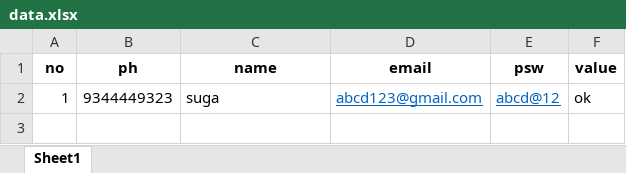
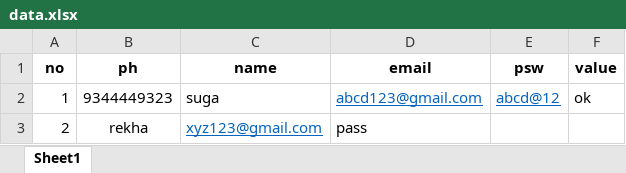
Before and after one commit to Sugatamil/new, an Excel workbook: data.xlsx, sheet Sheet1, drawn as a sheet; values as stored, in another font and other column widths than the file's, no borders; the diff names each change by its address in the sheet, - before the commit and + after, or states it on an @@ line.

```diff
--- a/data.xlsx (sheet Sheet1)
+++ b/data.xlsx (sheet Sheet1)
+row 3: 2 | rekha | xyz123@gmail.com | pass
```
Also changed, not shown: 14 other files.
